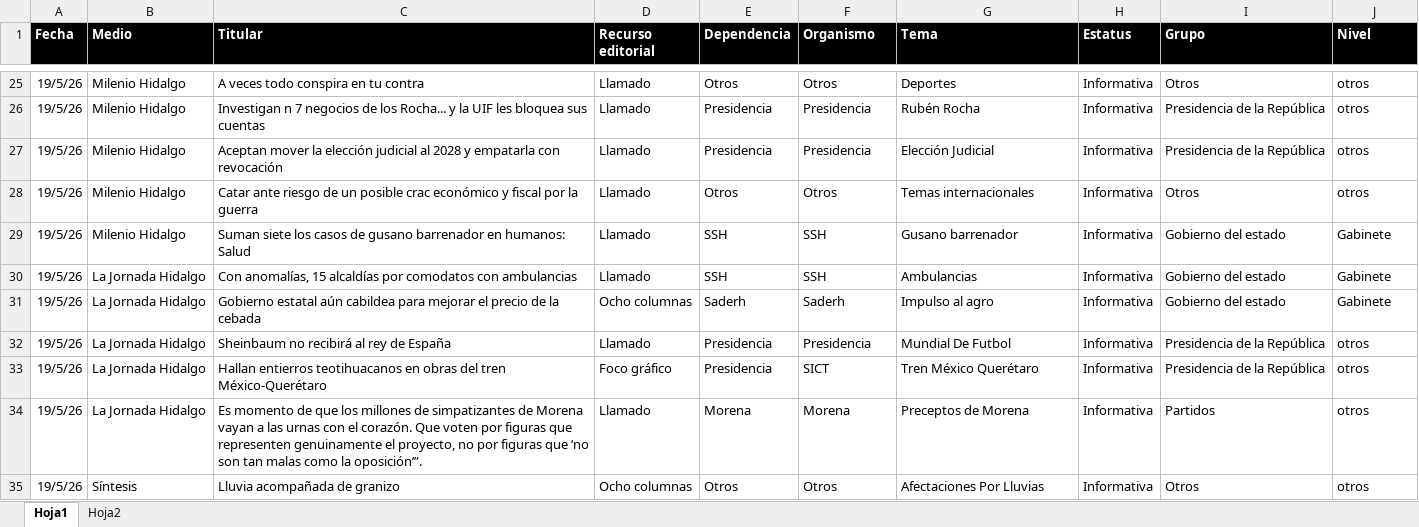
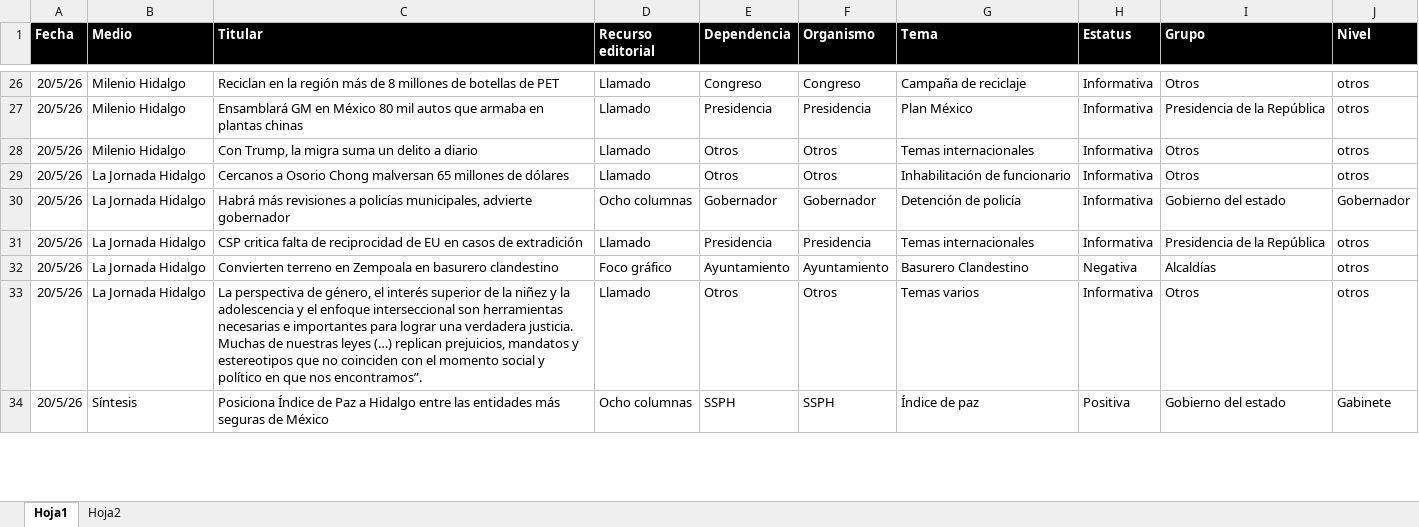
Before and after one commit to thelonious9/Reporteportadas, an Excel workbook: MuestraPortadas.xlsx, sheet Hoja1, drawn as a sheet; only a part is shown, gaps mark what is left out; values as stored, in another font and other column widths than the file's, no borders; table styles not drawn; removed rows and columns are numbered as before the commit, all else as after; the diff covers the shown part only; the diff names each change by its address in the sheet, - before the commit and + after, or states it on an @@ line.

```diff
--- a/MuestraPortadas.xlsx (sheet Hoja1)
+++ b/MuestraPortadas.xlsx (sheet Hoja1)
-A26:A27 (Fecha): 19/5/26
+A26:A27 (Fecha): 20/5/26
-C26 (Titular): A veces todo conspira en tu contra
+C26 (Titular): Reciclan en la región más de 8 millones de botellas de PET
-E26 (Dependencia): Otros
+E26 (Dependencia): Congreso
-F26 (Organismo): Otros
+F26 (Organismo): Congreso
-G26 (Tema): Deportes
+G26 (Tema): Campaña de reciclaje
-C27 (Titular): Investigan n 7 negocios de los Rocha... y la UIF les bloquea sus cuentas
+C27 (Titular): Ensamblará GM en México 80 mil autos que armaba en plantas chinas
-G27 (Tema): Rubén Rocha
+G27 (Tema): Plan México
-row 27: 19/5/26 | Milenio Hidalgo | Aceptan mover la elección judicial al 2028 y empatarla con revocación | Llamado | Presidencia | Presidencia | Elección Judicial | Informativa | Presidencia de la República | otros
-A28 (Fecha): 19/5/26
+A28 (Fecha): 20/5/26
-C28 (Titular): Catar ante riesgo de un posible crac económico y fiscal por la guerra
+C28 (Titular): Con Trump, la migra suma un delito a diario
-row 29: 19/5/26 | Milenio Hidalgo | Suman siete los casos de gusano barrenador en humanos: Salud | Llamado | SSH | SSH | Gusano barrenador | Informativa | Gobierno del estado | Gabinete
-row 30: 19/5/26 | La Jornada Hidalgo | Con anomalías, 15 alcaldías por comodatos con ambulancias | Llamado | SSH | SSH | Ambulancias | Informativa | Gobierno del estado | Gabinete
+row 29: 20/5/26 | La Jornada Hidalgo | Cercanos a Osorio Chong malversan 65 millones de dólares | Llamado | Otros | Otros | Inhabilitación de funcionario | Informativa | Otros | otros
-A30:A31 (Fecha): 19/5/26
+A30:A31 (Fecha): 20/5/26
-C30 (Titular): Gobierno estatal aún cabildea para mejorar el precio de la cebada
+C30 (Titular): Habrá más revisiones a policías municipales, advierte gobernador
-E30 (Dependencia): Saderh
+E30 (Dependencia): Gobernador
-F30 (Organismo): Saderh
+F30 (Organismo): Gobernador
-G30 (Tema): Impulso al agro
+G30 (Tema): Detención de policía
-J30 (Nivel): Gabinete
+J30 (Nivel): Gobernador
-C31 (Titular): Sheinbaum no recibirá al rey de España
+C31 (Titular): CSP critica falta de reciprocidad de EU en casos de extradición
-G31 (Tema): Mundial De Futbol
+G31 (Tema): Temas internacionales
-row 33: 19/5/26 | La Jornada Hidalgo | Hallan entierros teotihuacanos en obras del tren México-Querétaro | Foco gráfico | Presidencia | SICT | Tren México Querétaro | Informativa | Presidencia de la República | otros
-row 34: 19/5/26 | La Jornada Hidalgo | Es momento de que los millones de simpatizantes de Morena vayan a las urnas con el corazón. Que voten por figuras que representen genuinamente el proyecto, no por figuras que ‘no son tan malas como la oposición’”. | Llamado | Morena | Morena | Preceptos de Morena | Informativa | Partidos | otros
+row 32: 20/5/26 | La Jornada Hidalgo | Convierten terreno en Zempoala en basurero clandestino | Foco gráfico | Ayuntamiento | Ayuntamiento | Basurero Clandestino | Negativa | Alcaldías | otros
-A33 (Fecha): 19/5/26
+A33 (Fecha): 20/5/26
-B33 (Medio): Síntesis
+B33 (Medio): La Jornada Hidalgo
-C33 (Titular): Lluvia acompañada de granizo
+C33 (Titular): La perspectiva de género, el interés superior de la niñez y la adolescencia y el enfoque interseccional son herramientas necesarias e importantes para lograr una verdadera justicia. Muchas de nuestras leyes (…) replican prejuicios, mandatos y estereotipos que no coinciden con el momento social y político en que nos encontramos”.
-D33 (Recurso editorial): Ocho columnas
+D33 (Recurso editorial): Llamado
-G33 (Tema): Afectaciones Por Lluvias
+G33 (Tema): Temas varios
+row 34: 20/5/26 | Síntesis | Posiciona Índice de Paz a Hidalgo entre las entidades más seguras de México | Ocho columnas | SSPH | SSPH | Índice de paz | Positiva | Gobierno del estado | Gabinete
```
Also changed, not shown: 25 added rows, 24 removed rows and 133 edited cells elsewhere in this sheet.
